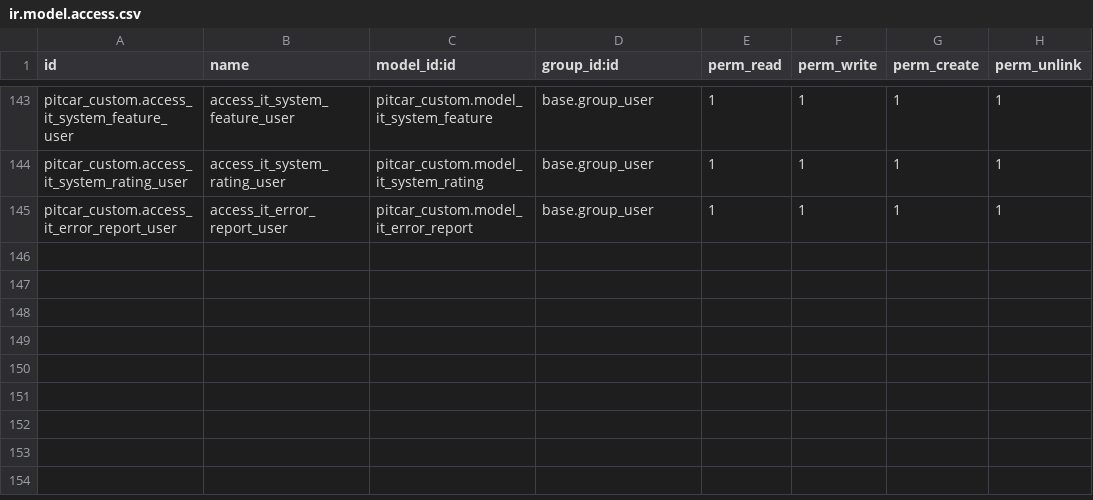
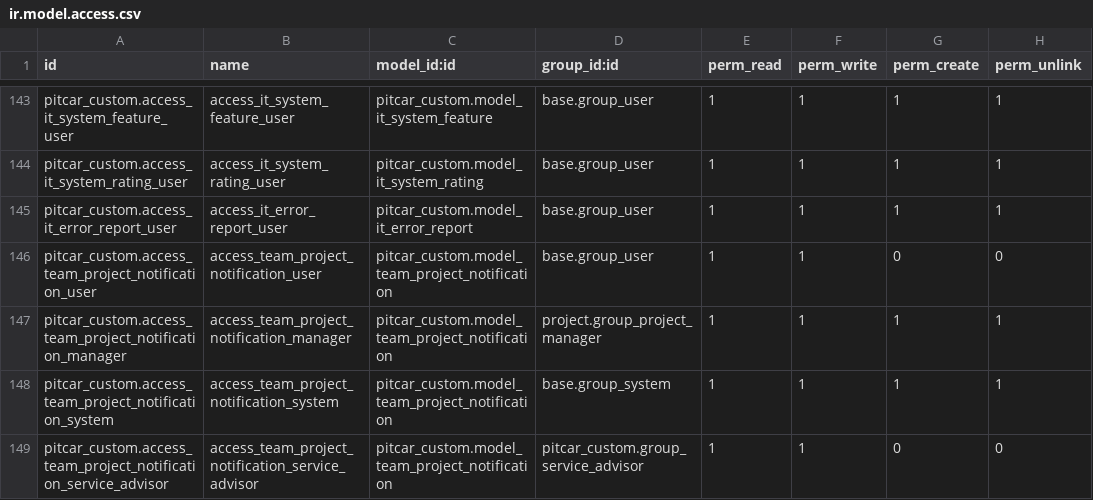
Before and after one commit to teddinata/odoo-pitcar, a CSV file: pitcar_custom/security/ir.model.access.csv, drawn as a sheet; only a part is shown, gaps mark what is left out.

Commit message:
feat: notif project api

```diff
--- a/pitcar_custom/security/ir.model.access.csv
+++ b/pitcar_custom/security/ir.model.access.csv
@@ -145 +145,5 @@ pitcar_custom.access_it_system_rating_user,access_it_system_rating_user,pitcar_c
 pitcar_custom.access_it_error_report_user,access_it_error_report_user,pitcar_custom.model_it_error_report,base.group_user,1,1,1,1
+pitcar_custom.access_team_project_notification_user,access_team_project_notification_user,pitcar_custom.model_team_project_notification,base.group_user,1,1,0,0
+pitcar_custom.access_team_project_notification_manager,access_team_project_notification_manager,pitcar_custom.model_team_project_notification,project.group_project_manager,1,1,1,1
+pitcar_custom.access_team_project_notification_system,access_team_project_notification_system,pitcar_custom.model_team_project_notification,base.group_system,1,1,1,1
+pitcar_custom.access_team_project_notification_service_advisor,access_team_project_notification_service_advisor,pitcar_custom.model_team_project_notification,pitcar_custom.group_service_advisor,1,1,0,0
```
Also changed, not shown: 6 other files.
